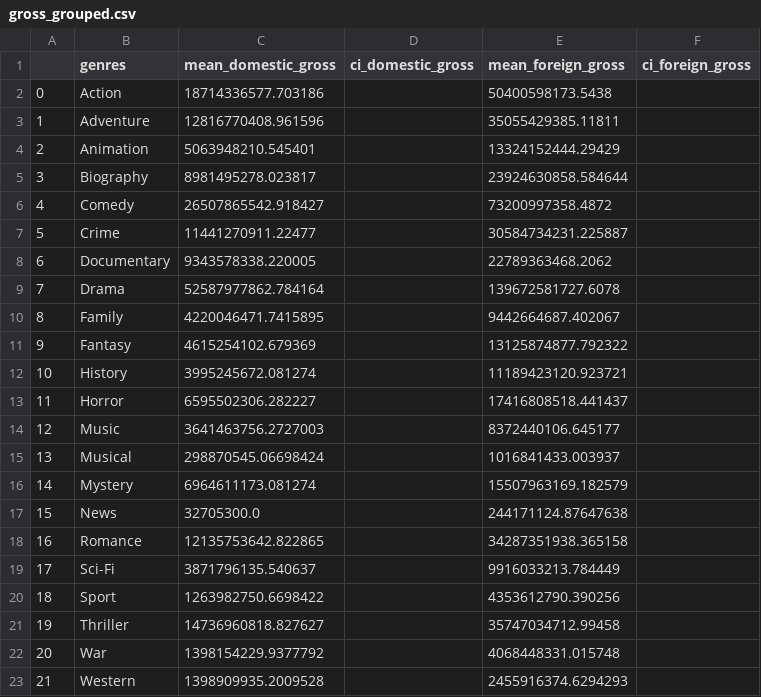
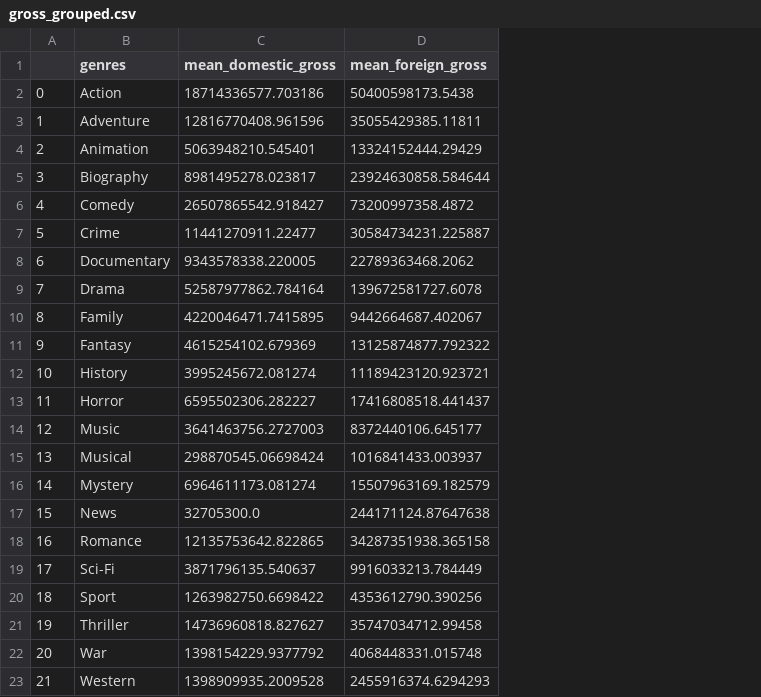
Before and after one commit to omendez930/dsc-project2-movie-studio, a CSV file: accessible_data/gross_grouped.csv, drawn as a sheet; the diff names each change by its address in the sheet, - before the commit and + after, or states it on an @@ line.

```diff
--- a/accessible_data/gross_grouped.csv
+++ b/accessible_data/gross_grouped.csv
-column D (ci_domestic_gross), empty
-column F (ci_foreign_gross), empty
```
Also changed, not shown: 23 other files.
